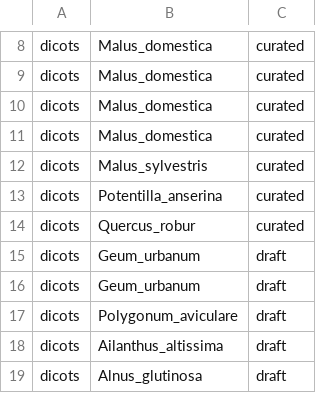
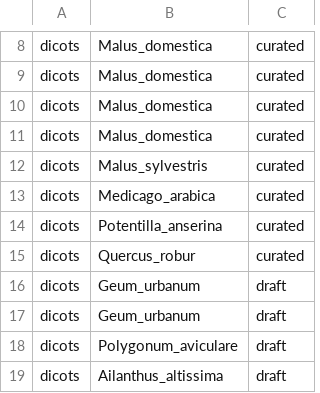
Before and after one commit to DToL-Plant-Working-Group/plant-sequencing-status, a TSV file: data/all_assembled_plant_genomes.tsv, drawn as a sheet; only a part is shown, gaps mark what is left out; the shorter side is filled out with more unchanged rows.

```diff
--- a/data/all_assembled_plant_genomes.tsv
+++ b/data/all_assembled_plant_genomes.tsv
@@ -12,2 +12,3 @@ dicots 	 Malus_domestica 	 curated
 dicots 	 Malus_sylvestris 	 curated
+dicots 	 Medicago_arabica 	 curated
 dicots 	 Potentilla_anserina 	 curated
```
Also changed, not shown: data/all_plant_samples_by_genomic_data.tsv, 4 other files.
